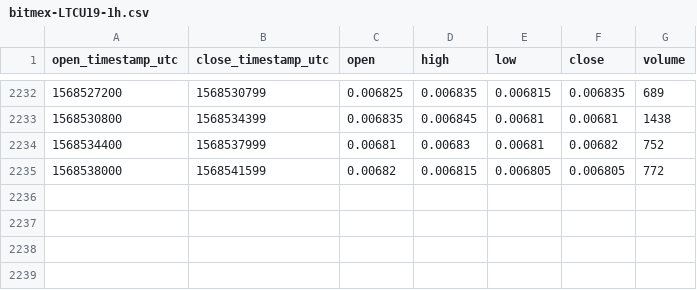
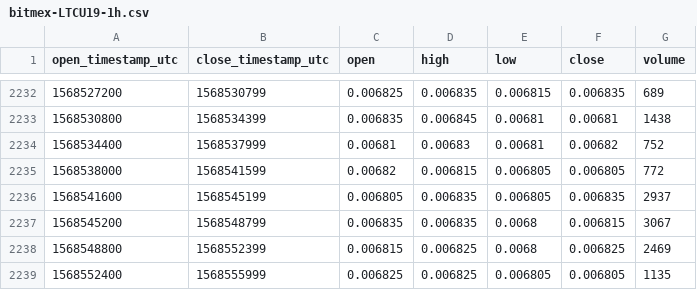
Before and after one commit to cryptobigbro/bitmex-LTCU19, a CSV file: bitmex-LTCU19-1h.csv, drawn as a sheet; only a part is shown, gaps mark what is left out; the diff names each change by its address in the sheet, - before the commit and + after, or states it on an @@ line.

Commit message:
Update OHLCV data.

```diff
--- a/bitmex-LTCU19-1h.csv
+++ b/bitmex-LTCU19-1h.csv
+row 2236: 1568541600 | 1568545199 | 0.006805 | 0.006835 | 0.006805 | 0.006835 | 2937
+row 2237: 1568545200 | 1568548799 | 0.006835 | 0.006835 | 0.0068 | 0.006815 | 3067
+row 2238: 1568548800 | 1568552399 | 0.006815 | 0.006825 | 0.0068 | 0.006825 | 2469
+row 2239: 1568552400 | 1568555999 | 0.006825 | 0.006825 | 0.006805 | 0.006805 | 1135
```
